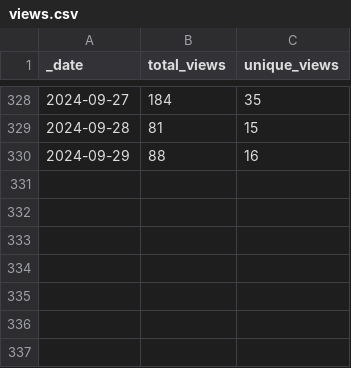
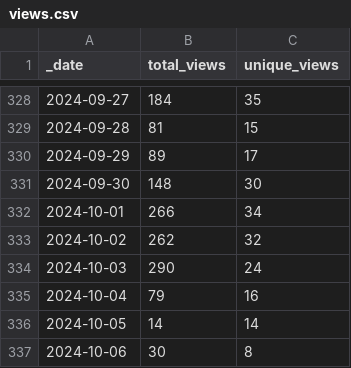
Before and after one commit to frankdjx/repo_traffic, a CSV file: traffic/views.csv, drawn as a sheet; only a part is shown, gaps mark what is left out.

Commit message:
GitHub traffic

```diff
--- a/traffic/views.csv
+++ b/traffic/views.csv
@@ -329,2 +329,9 @@ _date,total_views,unique_views
 2024-09-28,81,15
-2024-09-29,88,16
+2024-09-29,89,17
+2024-09-30,148,30
+2024-10-01,266,34
+2024-10-02,262,32
+2024-10-03,290,24
+2024-10-04,79,16
+2024-10-05,14,14
+2024-10-06,30,8
```
Also changed, not shown: traffic/clones.csv, 1 other file.
